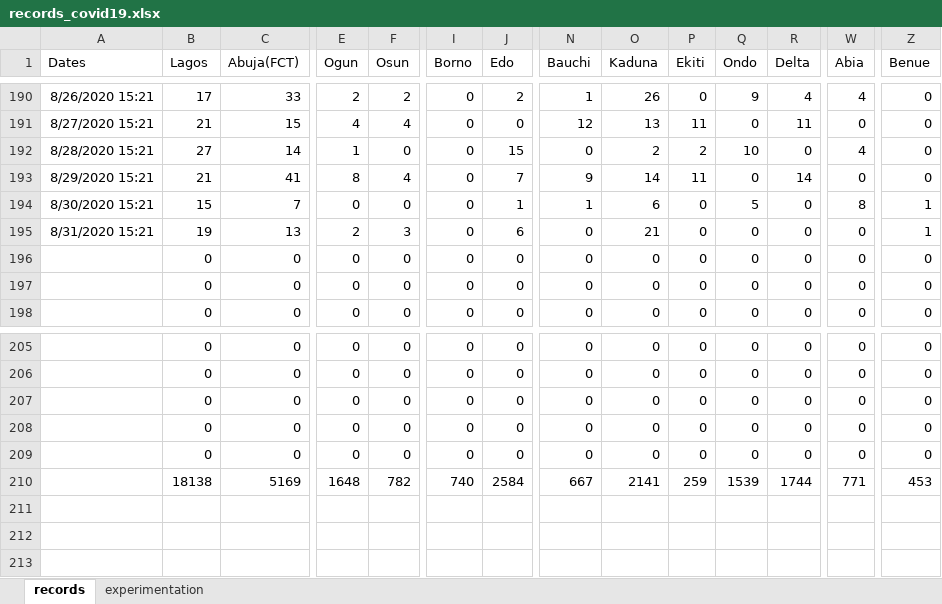
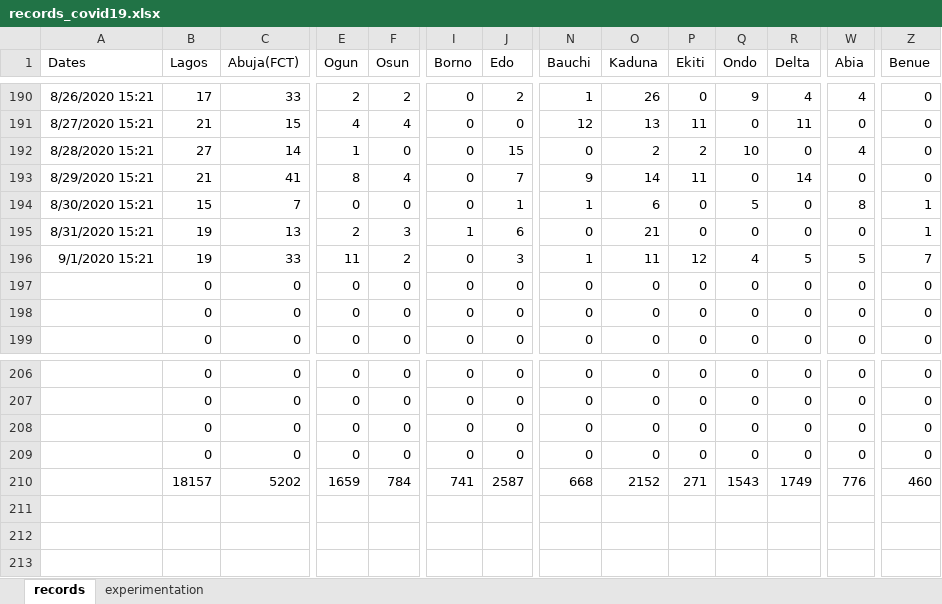
Before and after one commit to ajakaiye33/covid19Naija, an Excel workbook: covid19Naija/data/records_covid19.xlsx, sheet records, drawn as a sheet; only a part is shown, gaps mark what is left out; values as stored, in another font and other column widths than the file's, no borders; removed rows and columns are numbered as before the commit, all else as after; rows hold the shown columns only; the diff covers the shown part only; the diff names each change by its address in the sheet, - before the commit and + after, or states it on an @@ line.

Commit message:
data update :repeat:

```diff
--- a/covid19Naija/data/records_covid19.xlsx (sheet records)
+++ b/covid19Naija/data/records_covid19.xlsx (sheet records)
-I195 (Borno): 0
+I195 (Borno): 1
+row 196: 9/1/2020 15:21 | 19 | 33 | 11 | 2 | 0 | 3 | 1 | 11 | 12 | 4 | 5 | 5 | 7
-row 209:  | 0 | 0 | 0 | 0 | 0 | 0 | 0 | 0 | 0 | 0 | 0 | 0 | 0
-B210 (Lagos): 18138
+B210 (Lagos): 18157
-C210 (Abuja(FCT)): 5169
+C210 (Abuja(FCT)): 5202
-E210 (Ogun): 1648
+E210 (Ogun): 1659
-F210 (Osun): 782
+F210 (Osun): 784
-I210 (Borno): 740
+I210 (Borno): 741
-J210 (Edo): 2584
+J210 (Edo): 2587
-N210 (Bauchi): 667
+N210 (Bauchi): 668
-O210 (Kaduna): 2141
+O210 (Kaduna): 2152
-P210 (Ekiti): 259
+P210 (Ekiti): 271
-Q210 (Ondo): 1539
+Q210 (Ondo): 1543
-R210 (Delta): 1744
+R210 (Delta): 1749
-W210 (Abia): 771
+W210 (Abia): 776
-Z210 (Benue): 453
+Z210 (Benue): 460
```
Also changed, not shown: 7 edited cells elsewhere in this sheet, 2 other files.
